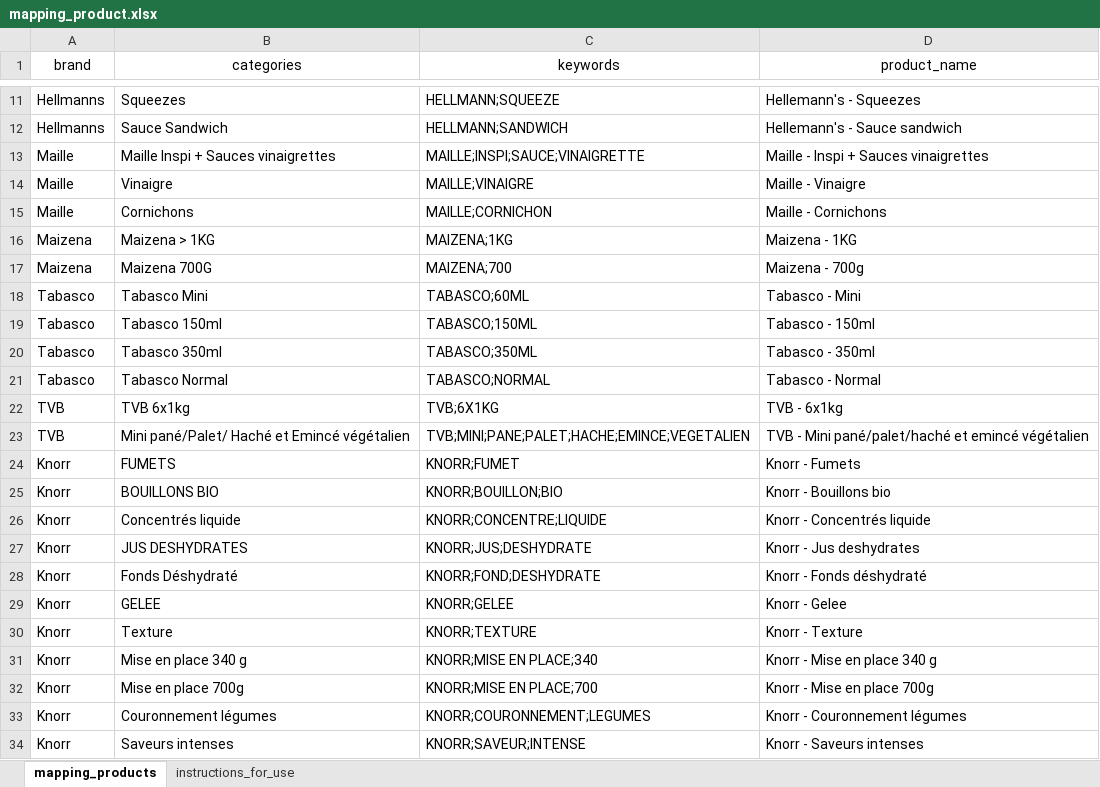
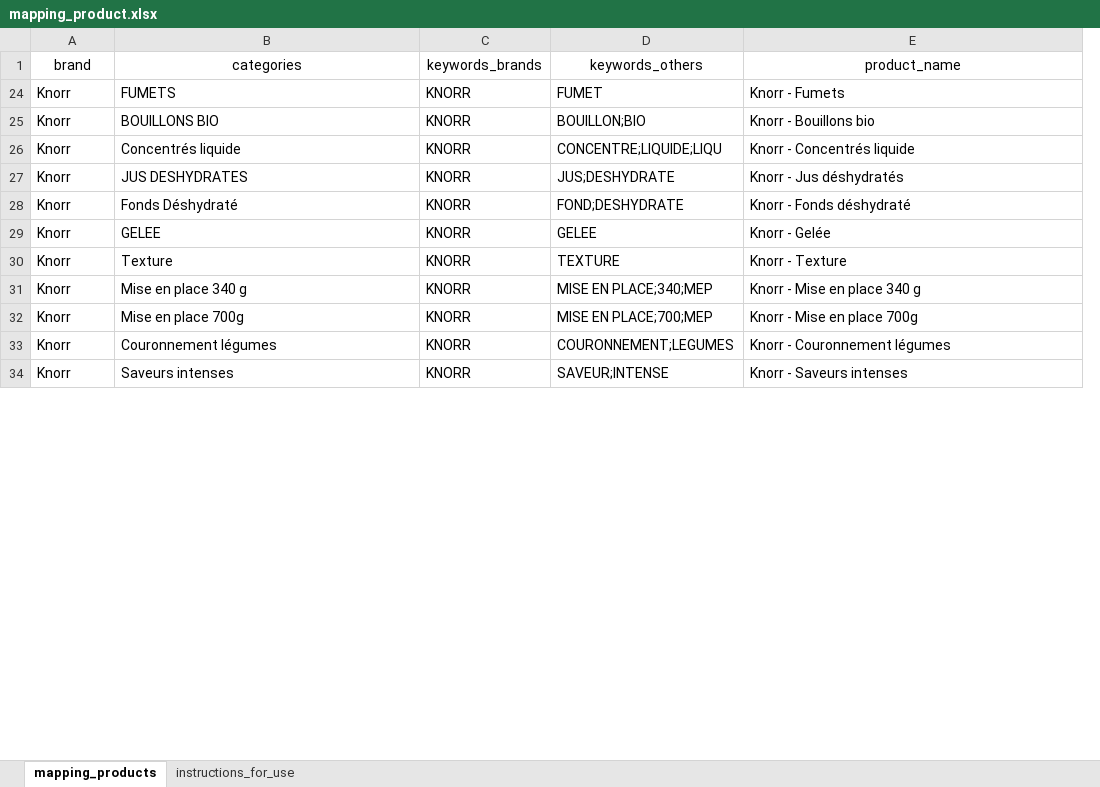
Before and after one commit to Titi7750/RevAcc, an Excel workbook: data_folder/mapping/mapping_product.xlsx, sheet mapping_products, drawn as a sheet; only a part is shown, gaps mark what is left out; values as stored, in another font and other column widths than the file's, no borders; table styles not drawn; removed rows and columns are numbered as before the commit, all else as after; the diff covers the shown part only; the diff names each change by its address in the sheet, - before the commit and + after, or states it on an @@ line.

```diff
--- a/data_folder/mapping/mapping_product.xlsx (sheet mapping_products)
+++ b/data_folder/mapping/mapping_product.xlsx (sheet mapping_products)
-column C (keywords), rows 24-34: KNORR;FUMET | KNORR;BOUILLON;BIO | KNORR;CONCENTRE;LIQUIDE | KNORR;JUS;DESHYDRATE | KNORR;FOND;DESHYDRATE | KNORR;GELEE | KNORR;TEXTURE | KNORR;MISE EN PLACE;340 | KNORR;MISE EN PLACE;700 | KNORR;COURONNEMENT;LEGUMES | KNORR;SAVEUR;INTENSE
+column C (keywords_brands), rows 24-34: all KNORR
+column D (keywords_others), rows 24-34: FUMET | BOUILLON;BIO | CONCENTRE;LIQUIDE;LIQU | JUS;DESHYDRATE | FOND;DESHYDRATE | GELEE | TEXTURE | MISE EN PLACE;340;MEP | MISE EN PLACE;700;MEP | COURONNEMENT;LEGUMES | SAVEUR;INTENSE
-row 11: Hellmanns | Squeezes | HELLMANN;SQUEEZE | Hellemann's - Squeezes
-row 12: Hellmanns | Sauce Sandwich | HELLMANN;SANDWICH | Hellemann's - Sauce sandwich
-row 13: Maille | Maille Inspi + Sauces vinaigrettes | MAILLE;INSPI;SAUCE;VINAIGRETTE | Maille - Inspi + Sauces vinaigrettes
-row 14: Maille | Vinaigre | MAILLE;VINAIGRE | Maille - Vinaigre
-row 15: Maille | Cornichons | MAILLE;CORNICHON | Maille - Cornichons
-row 16: Maizena | Maizena > 1KG | MAIZENA;1KG | Maizena - 1KG
-row 17: Maizena | Maizena 700G | MAIZENA;700 | Maizena - 700g
-row 18: Tabasco | Tabasco Mini | TABASCO;60ML | Tabasco - Mini
-row 19: Tabasco | Tabasco 150ml | TABASCO;150ML | Tabasco - 150ml
-row 20: Tabasco | Tabasco 350ml | TABASCO;350ML | Tabasco - 350ml
-row 21: Tabasco | Tabasco Normal | TABASCO;NORMAL | Tabasco - Normal
-row 22: TVB | TVB 6x1kg | TVB;6X1KG | TVB - 6x1kg
-row 23: TVB | Mini pané/Palet/ Haché et Emincé végétalien | TVB;MINI;PANE;PALET;HACHE;EMINCE;VEGETALIEN | TVB - Mini pané/palet/haché et emincé végétalien
-E27 (product_name): Knorr - Jus deshydrates
+E27 (product_name): Knorr - Jus déshydratés
-E29 (product_name): Knorr - Gelee
+E29 (product_name): Knorr - Gelée
```
Also changed, not shown: 9 removed rows and 2 edited cells elsewhere in this sheet, hidden cells, data_folder/product_detail_export_cleaned.xlsx, 1 other file.
